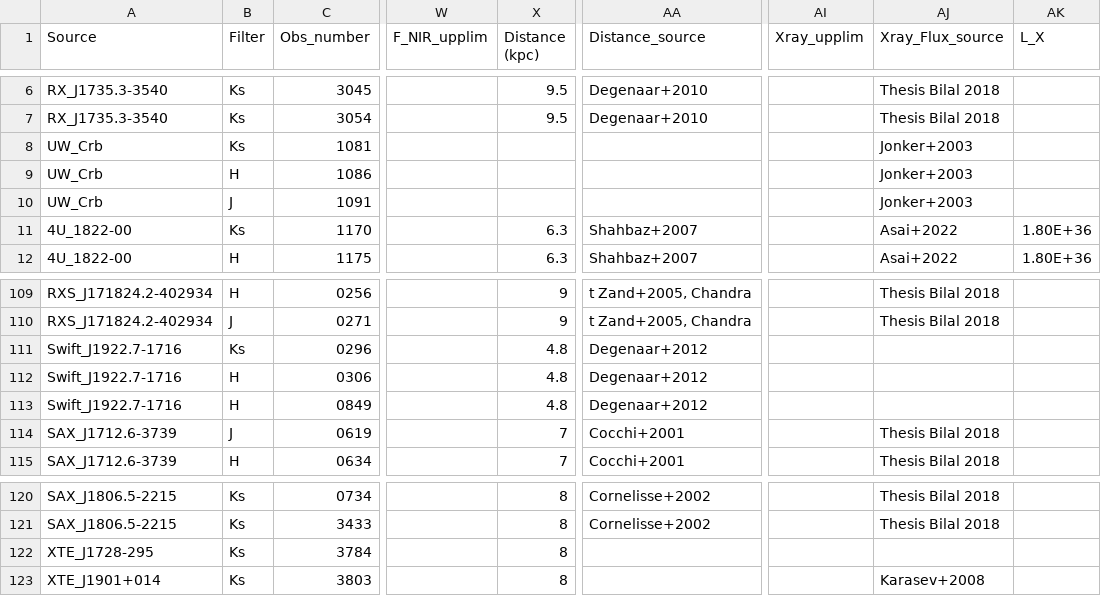
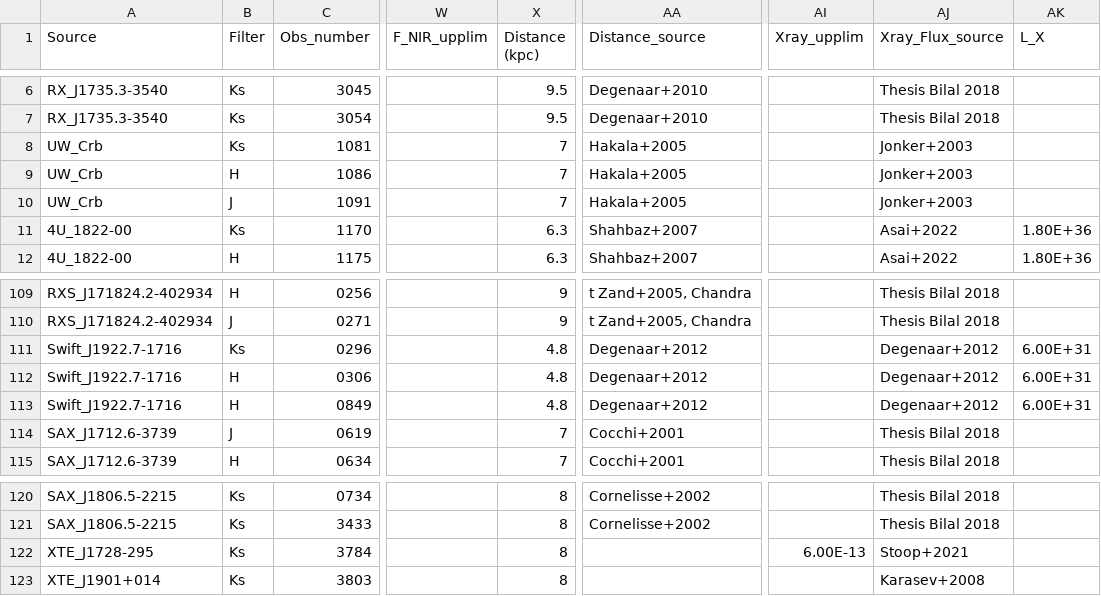
Before and after one commit to reitsmairis/xrbs, a CSV file: FSRED Mags - Final_python.csv, drawn as a sheet; only a part is shown, gaps mark what is left out; the diff names each change by its address in the sheet, - before the commit and + after, or states it on an @@ line.

```diff
--- a/FSRED Mags - Final_python.csv
+++ b/FSRED Mags - Final_python.csv
-X8:X10 (Distance (kpc)): (empty)
+X8:X10 (Distance (kpc)): 7
-AA8:AA10 (Distance_source): (empty)
+AA8:AA10 (Distance_source): Hakala+2005
-AJ111:AJ113 (Xray_Flux_source): (empty)
+AJ111:AJ113 (Xray_Flux_source): Degenaar+2012
-AK111:AK113 (L_X): (empty)
+AK111:AK113 (L_X): 6.00E+31
-AI122 (Xray_upplim): (empty)
+AI122 (Xray_upplim): 6.00E-13
-AJ122 (Xray_Flux_source): (empty)
+AJ122 (Xray_Flux_source): Stoop+2021
```
Also changed, not shown: preprocessed_data_avg.csv, 2 other files.
